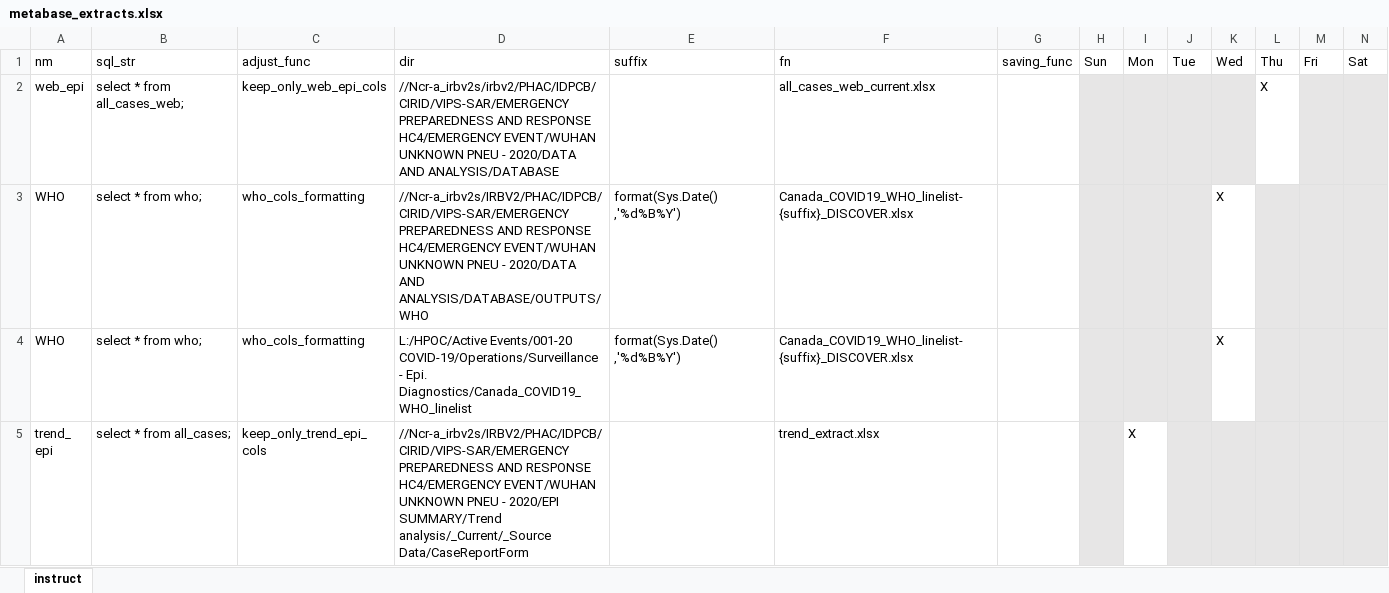
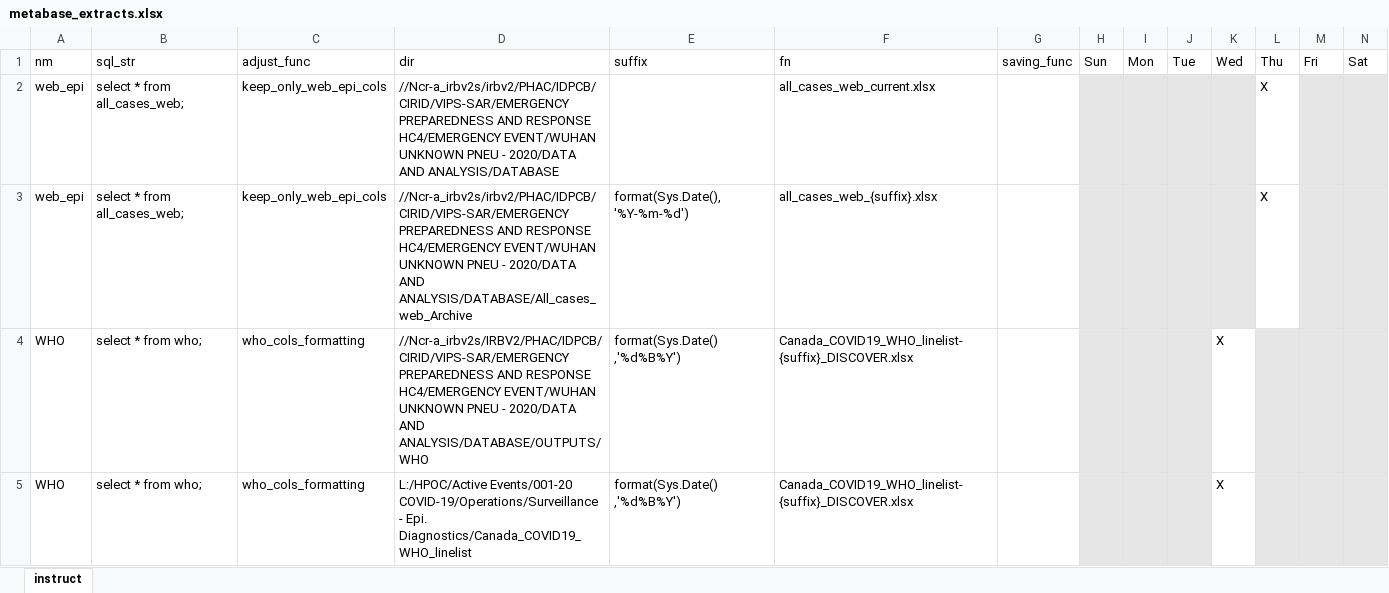
Before and after one commit to PHACDataHub/covid_cases_data_extracts, an Excel workbook: metabase_extracts.xlsx, sheet instruct, drawn as a sheet; only a part is shown; the shorter side is filled out with more unchanged rows; values as stored, in another font and other column widths than the file's, no borders; the diff names each change by its address in the sheet, - before the commit and + after, or states it on an @@ line.

Commit message:
dated web epi extract added

```diff
--- a/metabase_extracts.xlsx (sheet instruct)
+++ b/metabase_extracts.xlsx (sheet instruct)
+row 3: web_epi | select * from all_cases_web; | keep_only_web_epi_cols | //Ncr-a_irbv2s/irbv2/PHAC/IDPCB/CIRID/VIPS-SAR/EMERGENCY PREPAREDNESS AND RESPONSE HC4/EMERGENCY EVENT/WUHAN UNKNOWN PNEU - 2020/DATA AND ANALYSIS/DATABASE/All_cases_web_Archive | format(Sys.Date(), '%Y-%m-%d') | all_cases_web_{suffix}.xlsx |  |  |  |  |  | X
```
